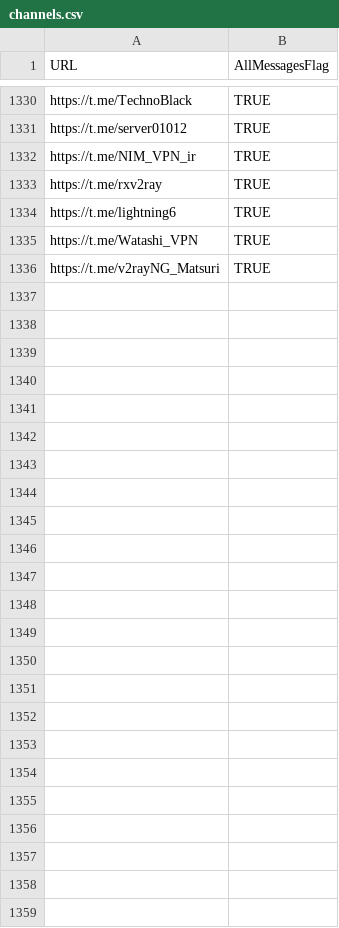
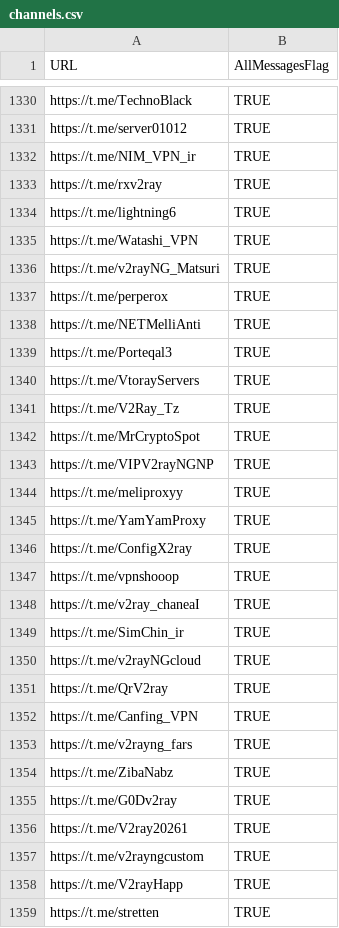
Before and after one commit to sakha1370/V2rayCollector, a CSV file: channels.csv, drawn as a sheet; only a part is shown, gaps mark what is left out.

```diff
--- a/channels.csv
+++ b/channels.csv
@@ -1336 +1336,24 @@ https://t.me/Watashi_VPN,TRUE
 https://t.me/v2rayNG_Matsuri,TRUE
+https://t.me/perperox,TRUE
+https://t.me/NETMelliAnti,TRUE
+https://t.me/Porteqal3,TRUE
+https://t.me/VtorayServers,TRUE
+https://t.me/V2Ray_Tz,TRUE
+https://t.me/MrCryptoSpot,TRUE
+https://t.me/VIPV2rayNGNP,TRUE
+https://t.me/meliproxyy,TRUE
+https://t.me/YamYamProxy,TRUE
+https://t.me/ConfigX2ray,TRUE
+https://t.me/vpnshooop,TRUE
+https://t.me/v2ray_chaneaI,TRUE
+https://t.me/SimChin_ir,TRUE
+https://t.me/v2rayNGcloud,TRUE
+https://t.me/QrV2ray,TRUE
+https://t.me/Canfing_VPN,TRUE
+https://t.me/v2rayng_fars,TRUE
+https://t.me/ZibaNabz,TRUE
+https://t.me/G0Dv2ray,TRUE
+https://t.me/V2ray20261,TRUE
+https://t.me/v2rayngcustom,TRUE
+https://t.me/V2rayHapp,TRUE
+https://t.me/stretten,TRUE
```
Also changed, not shown: 2 other files.
